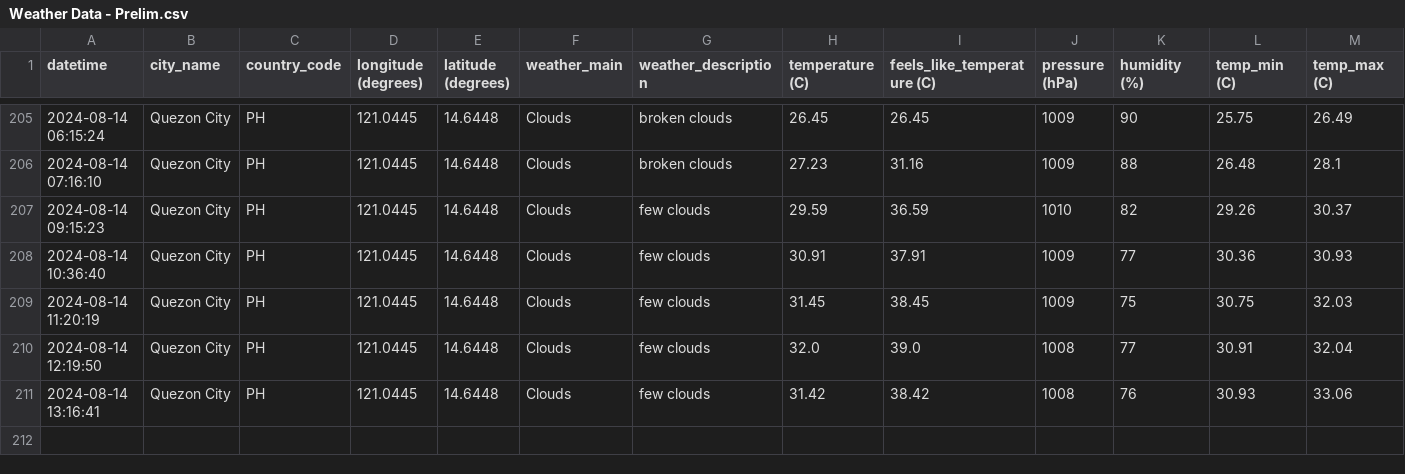
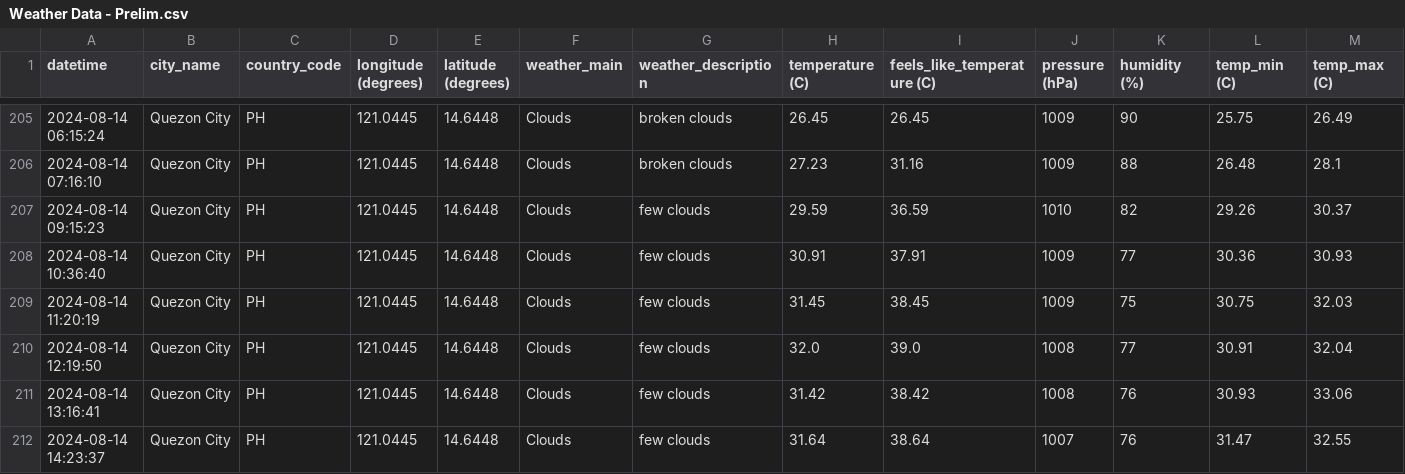
Before and after one commit to marksm88/weather-data, a CSV file: Weather Data - Prelim.csv, drawn as a sheet; only a part is shown, gaps mark what is left out; rows hold the shown columns only; the diff names each change by its address in the sheet, - before the commit and + after, or states it on an @@ line.

```diff
--- a/Weather Data - Prelim.csv
+++ b/Weather Data - Prelim.csv
+row 212: 2024-08-14 14:23:37 | Quezon City | PH | 121.0445 | 14.6448 | Clouds | few clouds | 31.64 | 38.64 | 1007 | 76 | 31.47 | 32.55
```
Also changed, not shown: Weather Data - Current.csv.
